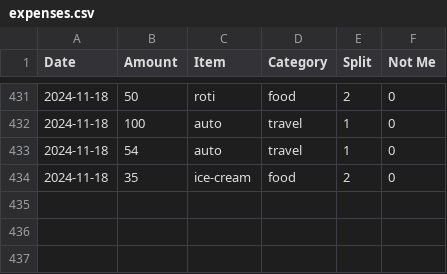
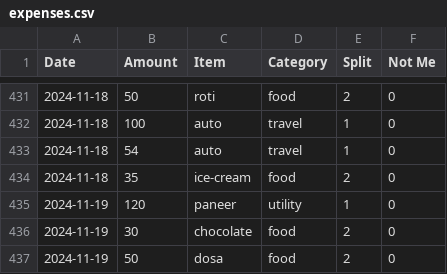
Before and after one commit to MBUYt0n/expense-tracker, a CSV file: expenses.csv, drawn as a sheet; only a part is shown, gaps mark what is left out; the diff names each change by its address in the sheet, - before the commit and + after, or states it on an @@ line.

```diff
--- a/expenses.csv
+++ b/expenses.csv
+row 435: 2024-11-19 | 120 | paneer | utility | 1 | 0
+row 436: 2024-11-19 | 30 | chocolate | food | 2 | 0
+row 437: 2024-11-19 | 50 | dosa | food | 2 | 0
```
Also changed, not shown: 2 other files.
